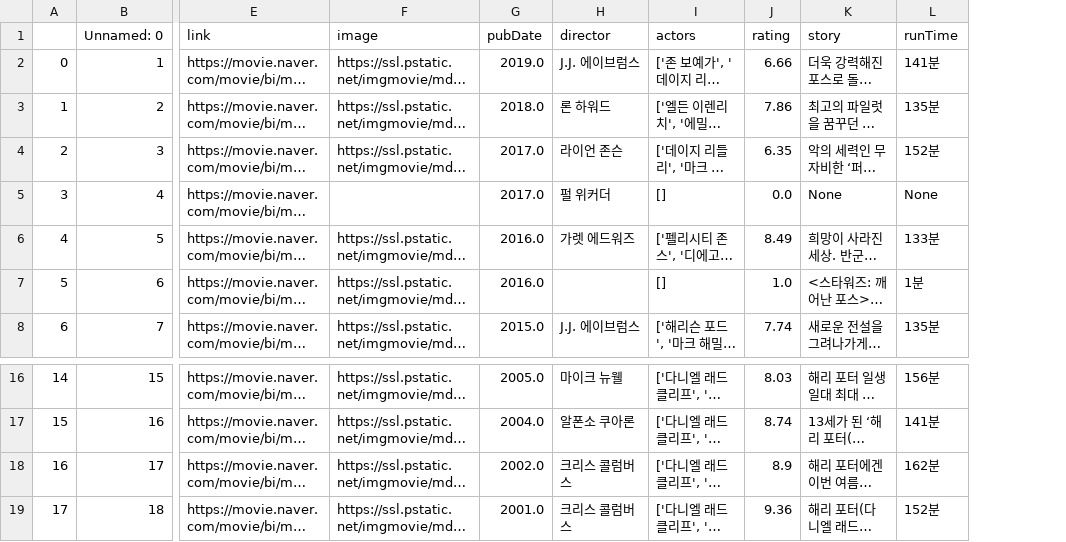
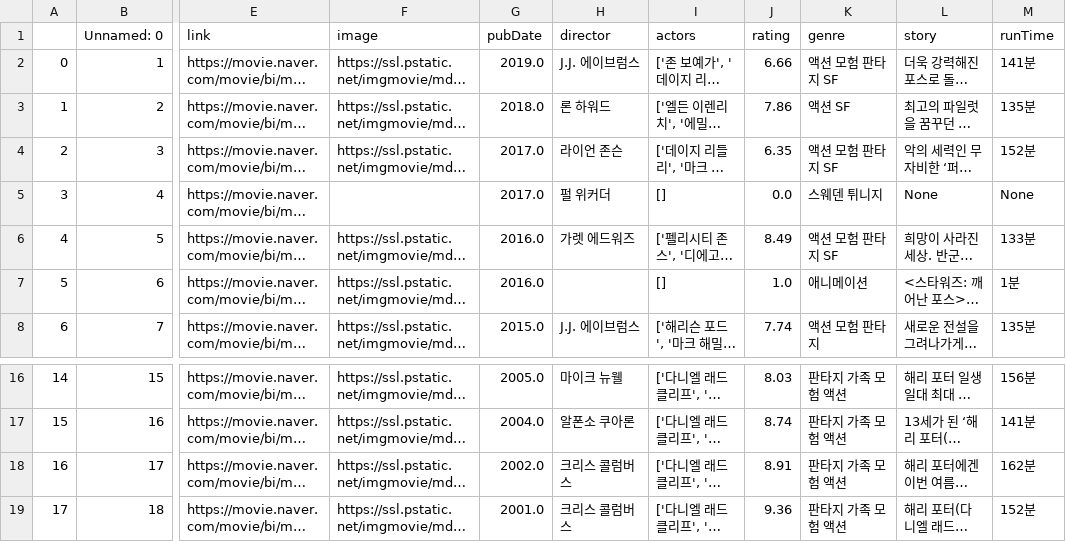
Before and after one commit to ws8313/SoulMateMovieCharacter, a CSV file: data_analysis/data/naver_movie_story.csv, drawn as a sheet; only a part is shown, gaps mark what is left out; long unchanged cells end in …; the diff names each change by its address in the sheet, - before the commit and + after, or states it on an @@ line.

```diff
--- a/data_analysis/data/naver_movie_story.csv
+++ b/data_analysis/data/naver_movie_story.csv
+column K (genre), rows 2-8: 액션 모험 판타지 SF | 액션 SF | 액션 모험 판타지 SF | 스웨덴 튀니지 | 액션 모험 판타지 SF | 애니메이션 | 액션 모험 판타지; rows 16-19: all 판타지 가족 모험 액션
-J18 (rating): 8.9
+J18 (rating): 8.91
```
Also changed, not shown: 4 other files.
